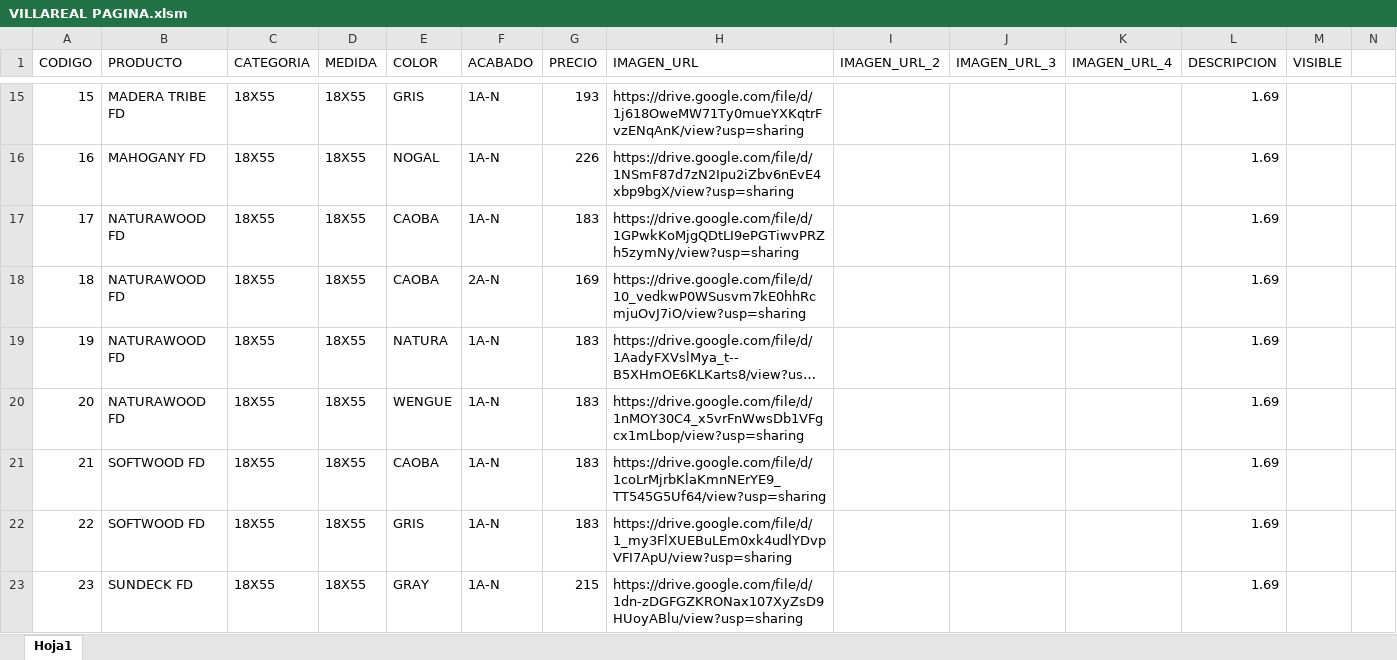
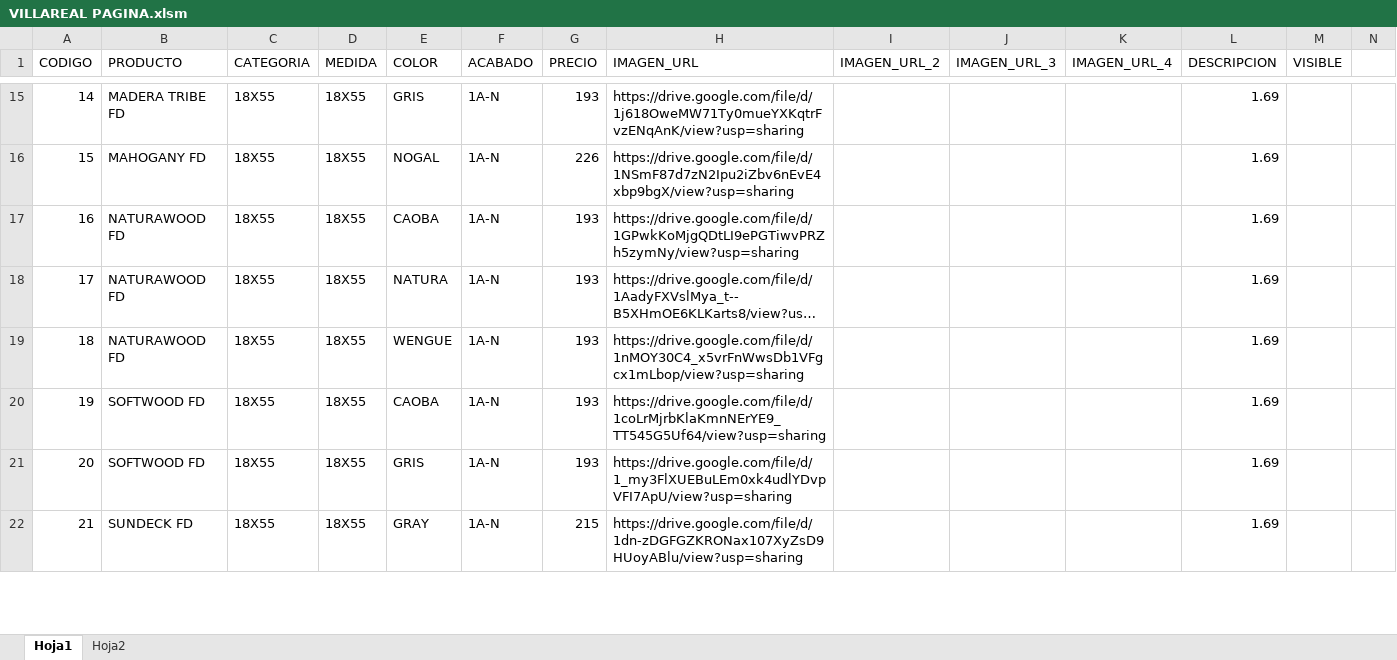
Before and after one commit to pegaza0407/villa-real-pisos-azulejos, an Excel workbook: VILLAREAL PAGINA.xlsm, sheet Hoja1, drawn as a sheet; only a part is shown, gaps mark what is left out; long unchanged cells end in …; values as stored, in another font and other column widths than the file's, no cell formats; charts and pictures not drawn; removed rows and columns are numbered as before the commit, all else as after; the diff covers the shown part only; the diff names each change by its address in the sheet, - before the commit and + after, or states it on an @@ line.

Commit message:
Add files via upload

```diff
--- a/VILLAREAL PAGINA.xlsm (sheet Hoja1)
+++ b/VILLAREAL PAGINA.xlsm (sheet Hoja1)
+sheet tab: Hoja2
@@ column A (CODIGO) renumbered from row 2 down @@
-G17 (PRECIO): 183
+G17 (PRECIO): 193
-row 18: 18 | NATURAWOOD FD | 18X55 | 18X55 | CAOBA | 2A-N | 169 | https://drive.google.com/file/d/10_vedkwP0WSusvm7kE0hhRcmjuOvJ7iO/view?usp=sharing |  |  |  | 1.69
-G18:G21 (PRECIO): 183
+G18:G21 (PRECIO): 193
```
Also changed, not shown: 10 added rows, 20 removed rows and 114 edited cells elsewhere in this sheet, cell formats, charts or pictures.
